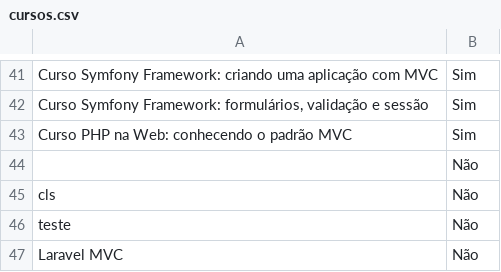
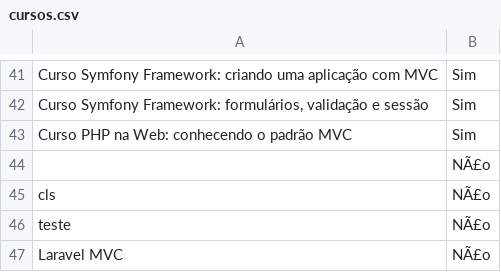
Before and after one commit to viniciusrcamargo/php_io_trabalhando_com_arquivos_e_streams, a CSV file: cursos.csv, drawn as a sheet; only a part is shown, gaps mark what is left out; the diff names each change by its address in the sheet, - before the commit and + after, or states it on an @@ line.

```diff
--- a/cursos.csv
+++ b/cursos.csv
-B44:B47: Não
+B44:B47: NÃ£o
```
Also changed, not shown: 3 other files.
